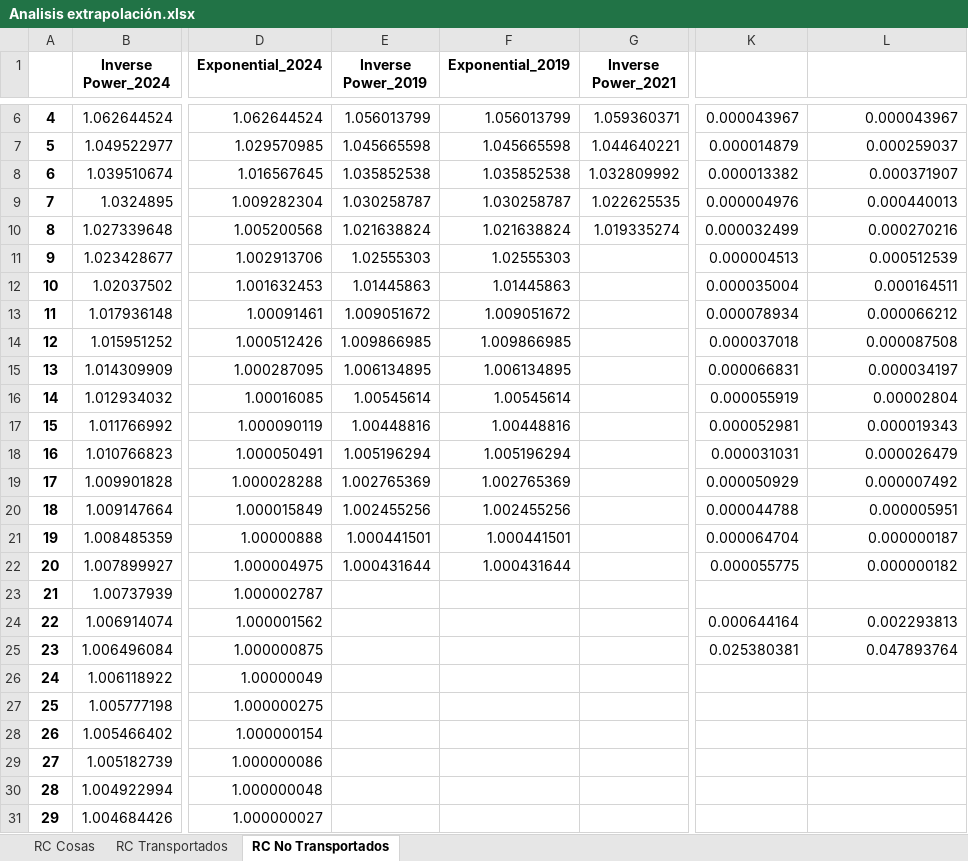
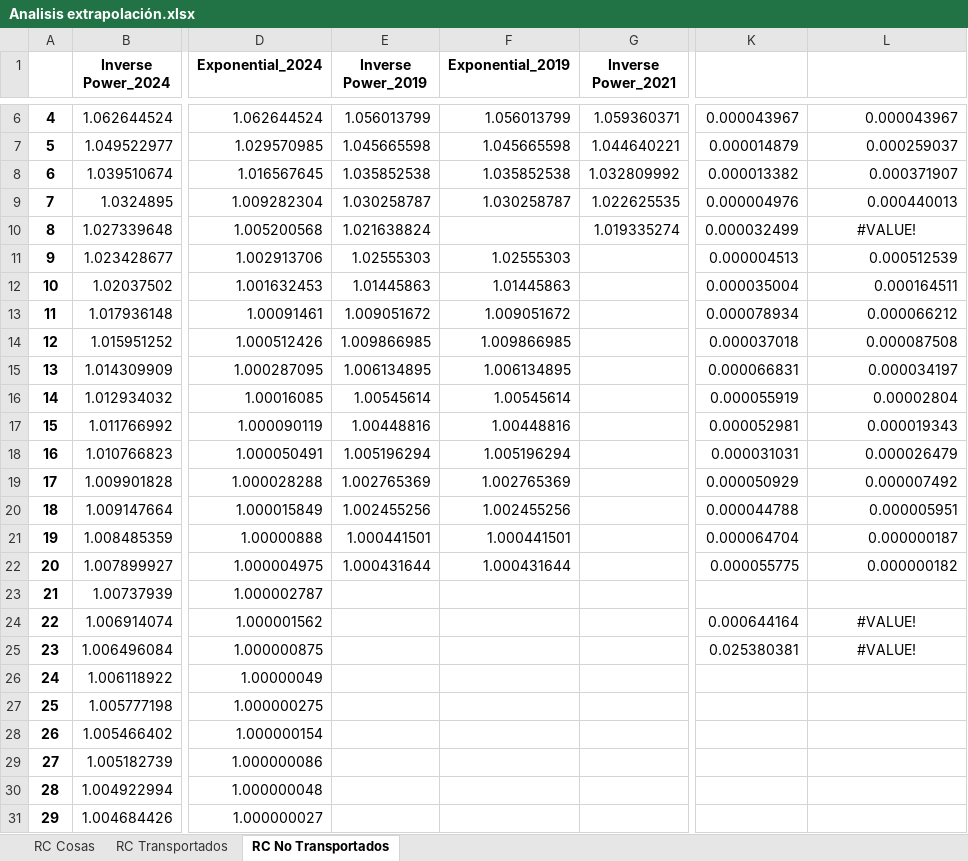
Before and after one commit to AlexDBurs/IBNR-NIIF-17, an Excel workbook: Analisis extrapolación.xlsx, sheet RC No Transportados, drawn as a sheet; only a part is shown, gaps mark what is left out; values as stored, in another font and other column widths than the file's, no borders; charts and pictures not drawn; the diff names each change by its address in the sheet, - before the commit and + after, or states it on an @@ line.

```diff
--- a/Analisis extrapolación.xlsx (sheet RC No Transportados)
+++ b/Analisis extrapolación.xlsx (sheet RC No Transportados)
-F10 (Exponential_2019): 1.021638824
+F10 (Exponential_2019): (empty)
-L10: 0.000270216
+L10: #VALUE!
-L10 alignment: right
+L10 alignment: center
-L24: 0.002293813
+L24: #VALUE!
-L24:L25 alignment: right
+L24:L25 alignment: center
-L25: 0.047893764
+L25: #VALUE!
```
Also changed, not shown: charts or pictures, Resultados/df_resultados_finales.xlsx, bin/Cartera de bonos.xlsx, 7 other files.
